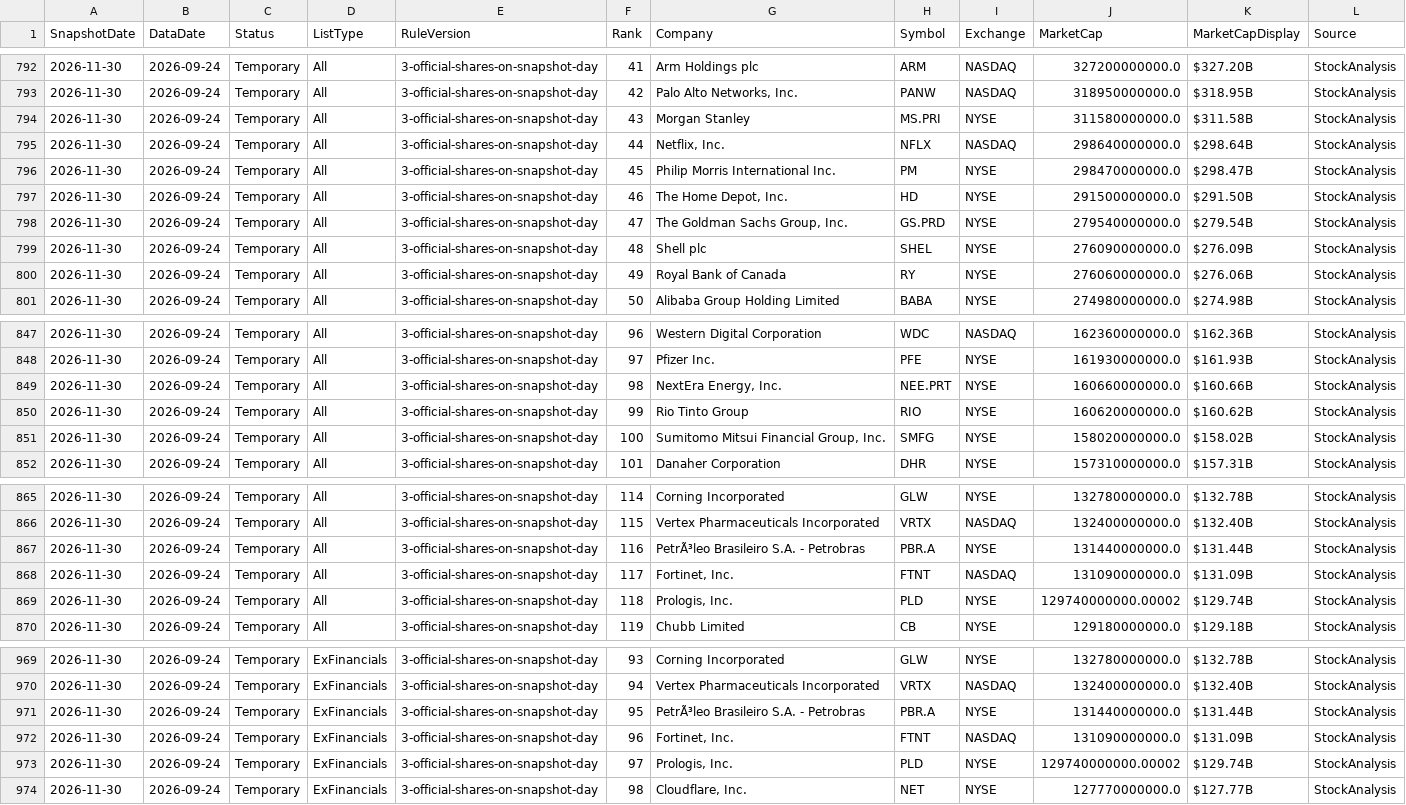
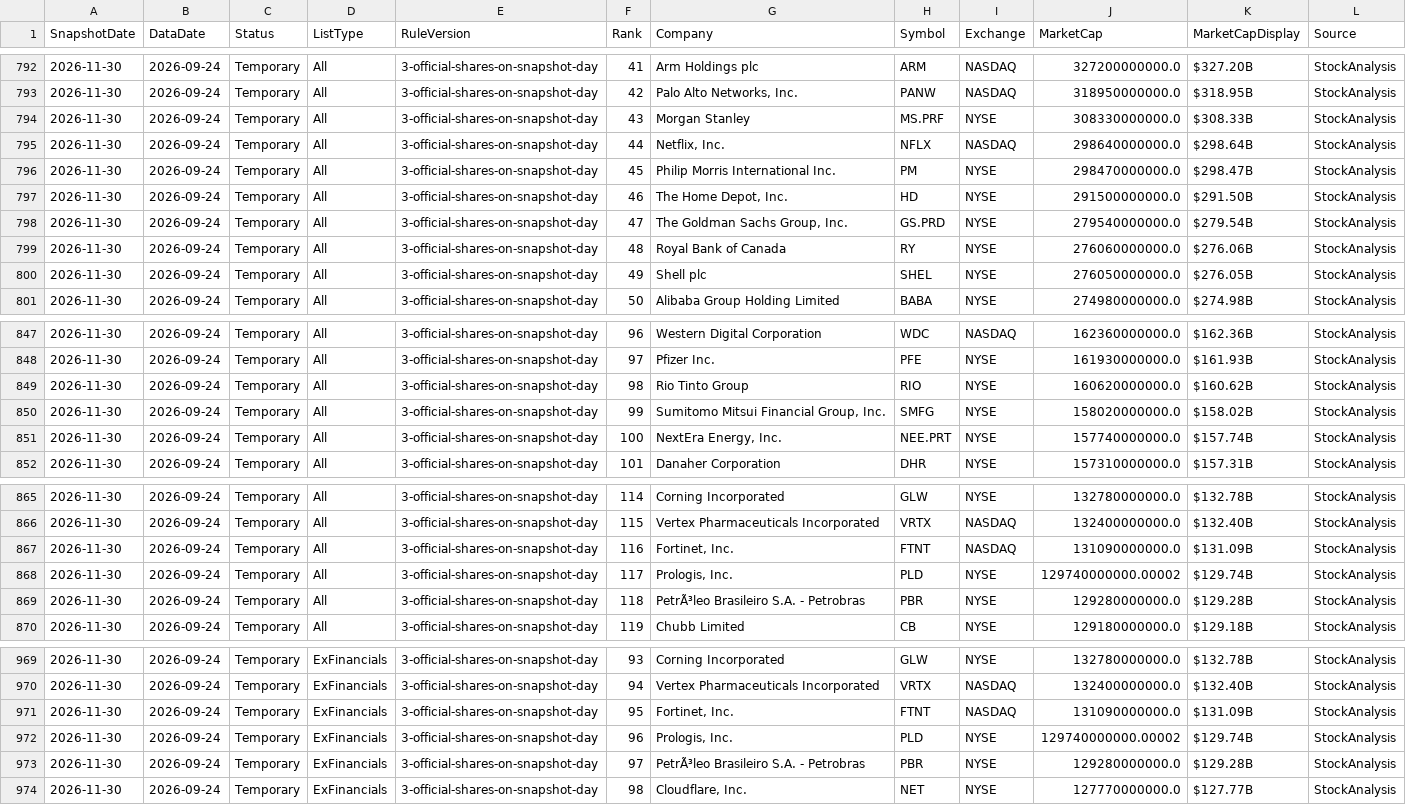
Before and after one commit to RH-102/my-index, a CSV file: data/top100_history.csv, drawn as a sheet; only a part is shown, gaps mark what is left out; the diff covers the shown part only.

```diff
--- a/data/top100_history.csv
+++ b/data/top100_history.csv
@@ -793,3 +793,3 @@ SnapshotDate,DataDate,Status,ListType,RuleVersion,Rank,Company,Symbol,Exchange,M
 2026-11-30,2026-09-24,Temporary,All,3-official-shares-on-snapshot-day,42,"Palo Alto Networks, Inc.",PANW,NASDAQ,318950000000.0,$318.95B,StockAnalysis
-2026-11-30,2026-09-24,Temporary,All,3-official-shares-on-snapshot-day,43,Morgan Stanley,MS.PRI,NYSE,311580000000.0,$311.58B,StockAnalysis
+2026-11-30,2026-09-24,Temporary,All,3-official-shares-on-snapshot-day,43,Morgan Stanley,MS.PRF,NYSE,308330000000.0,$308.33B,StockAnalysis
 2026-11-30,2026-09-24,Temporary,All,3-official-shares-on-snapshot-day,44,"Netflix, Inc.",NFLX,NASDAQ,298640000000.0,$298.64B,StockAnalysis
@@ -798,4 +798,4 @@ SnapshotDate,DataDate,Status,ListType,RuleVersion,Rank,Company,Symbol,Exchange,M
 2026-11-30,2026-09-24,Temporary,All,3-official-shares-on-snapshot-day,47,"The Goldman Sachs Group, Inc.",GS.PRD,NYSE,279540000000.0,$279.54B,StockAnalysis
-2026-11-30,2026-09-24,Temporary,All,3-official-shares-on-snapshot-day,48,Shell plc,SHEL,NYSE,276090000000.0,$276.09B,StockAnalysis
-2026-11-30,2026-09-24,Temporary,All,3-official-shares-on-snapshot-day,49,Royal Bank of Canada,RY,NYSE,276060000000.0,$276.06B,StockAnalysis
+2026-11-30,2026-09-24,Temporary,All,3-official-shares-on-snapshot-day,48,Royal Bank of Canada,RY,NYSE,276060000000.0,$276.06B,StockAnalysis
+2026-11-30,2026-09-24,Temporary,All,3-official-shares-on-snapshot-day,49,Shell plc,SHEL,NYSE,276050000000.0,$276.05B,StockAnalysis
 2026-11-30,2026-09-24,Temporary,All,3-official-shares-on-snapshot-day,50,Alibaba Group Holding Limited,BABA,NYSE,274980000000.0,$274.98B,StockAnalysis
@@ -848,5 +848,5 @@ SnapshotDate,DataDate,Status,ListType,RuleVersion,Rank,Company,Symbol,Exchange,M
 2026-11-30,2026-09-24,Temporary,All,3-official-shares-on-snapshot-day,97,Pfizer Inc.,PFE,NYSE,161930000000.0,$161.93B,StockAnalysis
-2026-11-30,2026-09-24,Temporary,All,3-official-shares-on-snapshot-day,98,"NextEra Energy, Inc.",NEE.PRT,NYSE,160660000000.0,$160.66B,StockAnalysis
-2026-11-30,2026-09-24,Temporary,All,3-official-shares-on-snapshot-day,99,Rio Tinto Group,RIO,NYSE,160620000000.0,$160.62B,StockAnalysis
-2026-11-30,2026-09-24,Temporary,All,3-official-shares-on-snapshot-day,100,"Sumitomo Mitsui Financial Group, Inc.",SMFG,NYSE,158020000000.0,$158.02B,StockAnalysis
+2026-11-30,2026-09-24,Temporary,All,3-official-shares-on-snapshot-day,98,Rio Tinto Group,RIO,NYSE,160620000000.0,$160.62B,StockAnalysis
+2026-11-30,2026-09-24,Temporary,All,3-official-shares-on-snapshot-day,99,"Sumitomo Mitsui Financial Group, Inc.",SMFG,NYSE,158020000000.0,$158.02B,StockAnalysis
+2026-11-30,2026-09-24,Temporary,All,3-official-shares-on-snapshot-day,100,"NextEra Energy, Inc.",NEE.PRT,NYSE,157740000000.0,$157.74B,StockAnalysis
 2026-11-30,2026-09-24,Temporary,All,3-official-shares-on-snapshot-day,101,Danaher Corporation,DHR,NYSE,157310000000.0,$157.31B,StockAnalysis
@@ -866,5 +866,5 @@ SnapshotDate,DataDate,Status,ListType,RuleVersion,Rank,Company,Symbol,Exchange,M
 2026-11-30,2026-09-24,Temporary,All,3-official-shares-on-snapshot-day,115,Vertex Pharmaceuticals Incorporated,VRTX,NASDAQ,132400000000.0,$132.40B,StockAnalysis
-2026-11-30,2026-09-24,Temporary,All,3-official-shares-on-snapshot-day,116,PetrÃ³leo Brasileiro S.A. - Petrobras,PBR.A,NYSE,131440000000.0,$131.44B,StockAnalysis
-2026-11-30,2026-09-24,Temporary,All,3-official-shares-on-snapshot-day,117,"Fortinet, Inc.",FTNT,NASDAQ,131090000000.0,$131.09B,StockAnalysis
-2026-11-30,2026-09-24,Temporary,All,3-official-shares-on-snapshot-day,118,"Prologis, Inc.",PLD,NYSE,129740000000.00002,$129.74B,StockAnalysis
+2026-11-30,2026-09-24,Temporary,All,3-official-shares-on-snapshot-day,116,"Fortinet, Inc.",FTNT,NASDAQ,131090000000.0,$131.09B,StockAnalysis
+2026-11-30,2026-09-24,Temporary,All,3-official-shares-on-snapshot-day,117,"Prologis, Inc.",PLD,NYSE,129740000000.00002,$129.74B,StockAnalysis
+2026-11-30,2026-09-24,Temporary,All,3-official-shares-on-snapshot-day,118,PetrÃ³leo Brasileiro S.A. - Petrobras,PBR,NYSE,129280000000.0,$129.28B,StockAnalysis
 2026-11-30,2026-09-24,Temporary,All,3-official-shares-on-snapshot-day,119,Chubb Limited,CB,NYSE,129180000000.0,$129.18B,StockAnalysis
@@ -970,5 +970,5 @@ SnapshotDate,DataDate,Status,ListType,RuleVersion,Rank,Company,Symbol,Exchange,M
 2026-11-30,2026-09-24,Temporary,ExFinancials,3-official-shares-on-snapshot-day,94,Vertex Pharmaceuticals Incorporated,VRTX,NASDAQ,132400000000.0,$132.40B,StockAnalysis
-2026-11-30,2026-09-24,Temporary,ExFinancials,3-official-shares-on-snapshot-day,95,PetrÃ³leo Brasileiro S.A. - Petrobras,PBR.A,NYSE,131440000000.0,$131.44B,StockAnalysis
-2026-11-30,2026-09-24,Temporary,ExFinancials,3-official-shares-on-snapshot-day,96,"Fortinet, Inc.",FTNT,NASDAQ,131090000000.0,$131.09B,StockAnalysis
-2026-11-30,2026-09-24,Temporary,ExFinancials,3-official-shares-on-snapshot-day,97,"Prologis, Inc.",PLD,NYSE,129740000000.00002,$129.74B,StockAnalysis
+2026-11-30,2026-09-24,Temporary,ExFinancials,3-official-shares-on-snapshot-day,95,"Fortinet, Inc.",FTNT,NASDAQ,131090000000.0,$131.09B,StockAnalysis
+2026-11-30,2026-09-24,Temporary,ExFinancials,3-official-shares-on-snapshot-day,96,"Prologis, Inc.",PLD,NYSE,129740000000.00002,$129.74B,StockAnalysis
+2026-11-30,2026-09-24,Temporary,ExFinancials,3-official-shares-on-snapshot-day,97,PetrÃ³leo Brasileiro S.A. - Petrobras,PBR,NYSE,129280000000.0,$129.28B,StockAnalysis
 2026-11-30,2026-09-24,Temporary,ExFinancials,3-official-shares-on-snapshot-day,98,"Cloudflare, Inc.",NET,NYSE,127770000000.0,$127.77B,StockAnalysis
```
Also changed, not shown: 26 edited cells elsewhere in this file, data/benchmark_history.csv, data/index_history.csv, 5 other files.
